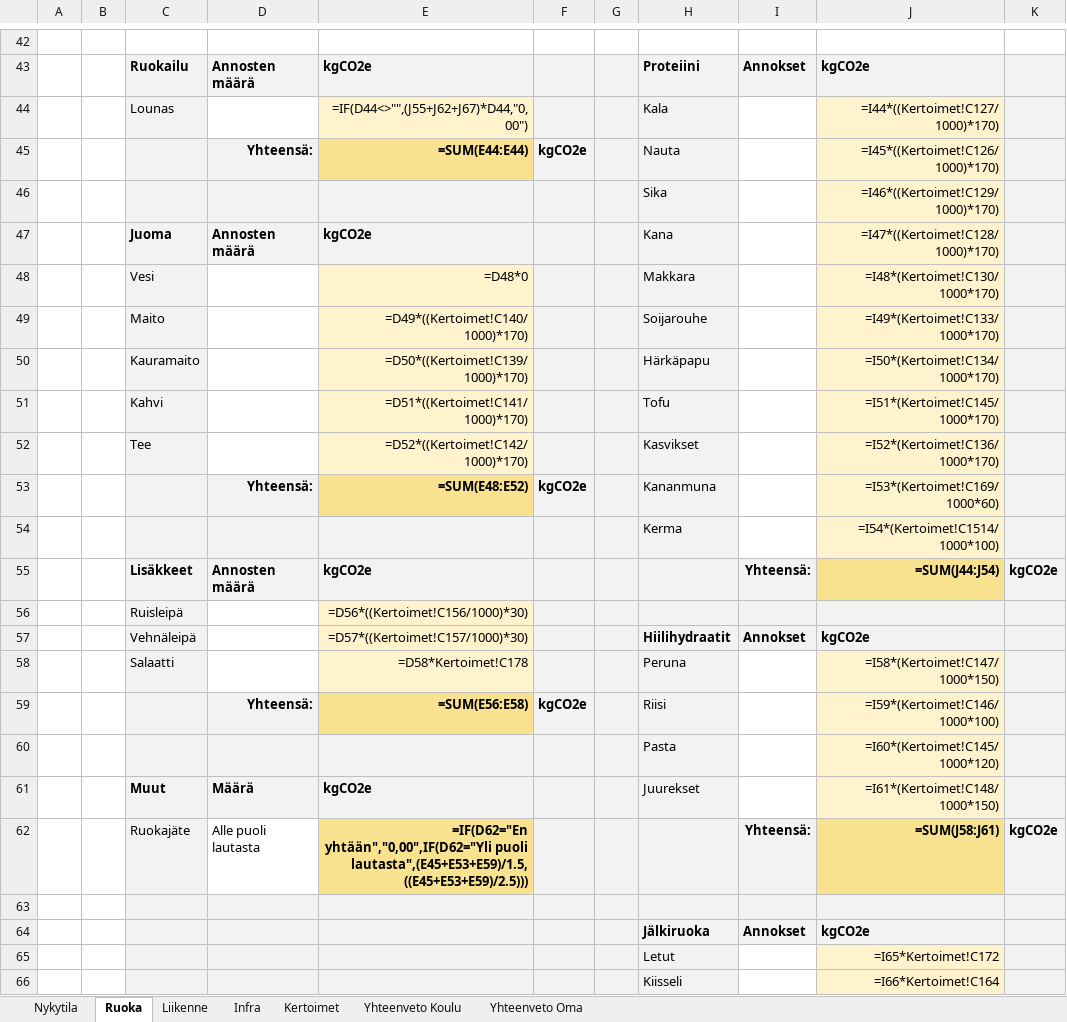
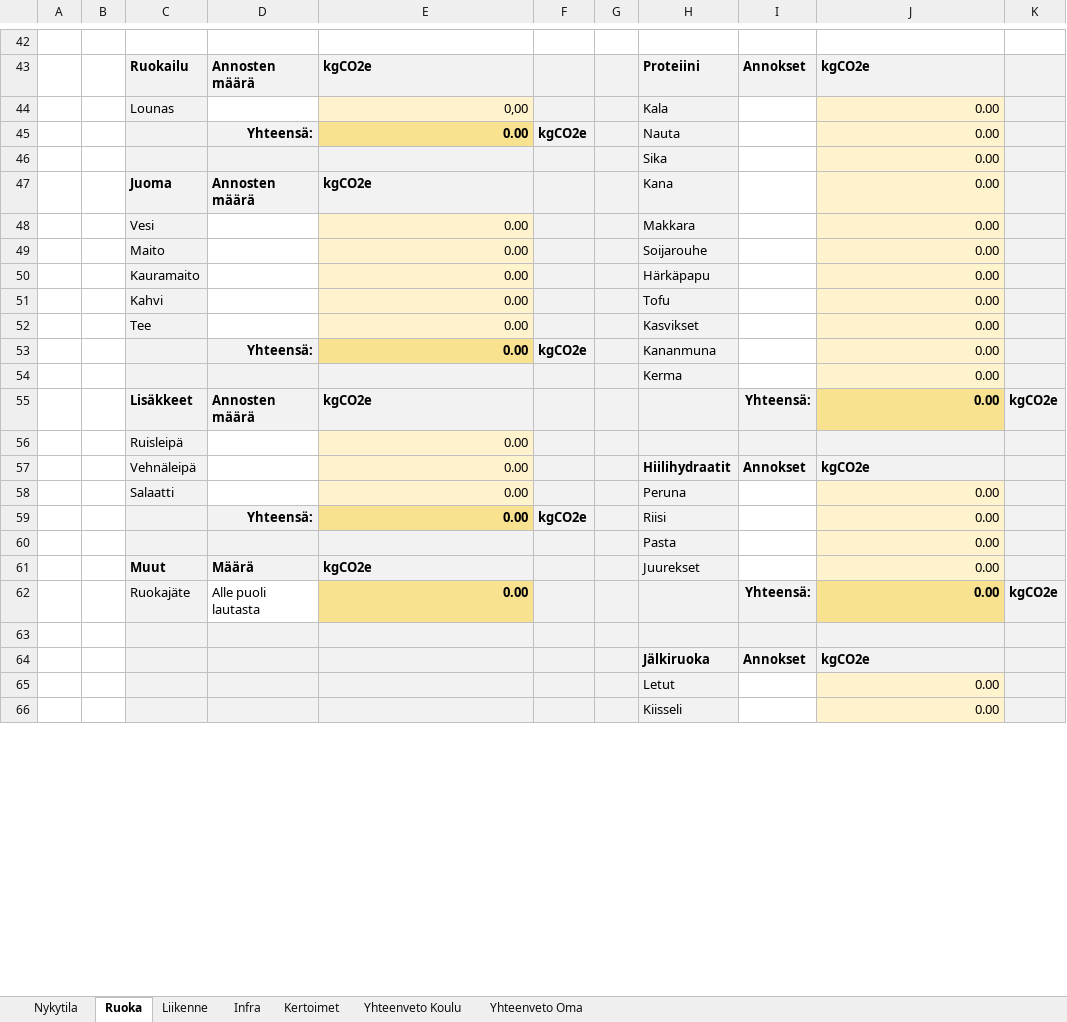
Before and after one commit to Ebassani/Design-factory-project, an Excel workbook: Design factory project - Calculator/Carbon footprint calculator.xlsx, sheet Ruoka, drawn as a sheet; only a part is shown, gaps mark what is left out; values as stored, in another font and other column widths than the file's, no borders; formulas without a stored value are shown as written; the diff covers the shown part only; the diff names each change by its address in the sheet, - before the commit and + after, or states it on an @@ line.

```diff
--- a/Design factory project - Calculator/Carbon footprint calculator.xlsx (sheet Ruoka)
+++ b/Design factory project - Calculator/Carbon footprint calculator.xlsx (sheet Ruoka)
-E44: =IF(D44<>"",(J55+J62+J67)*D44,"0,00")
+E44: 0,00
-J44: =I44*((Kertoimet!C127/1000)*170)
+J44: 0.00
-E45: =SUM(E44:E44)
+E45: 0.00
-J45: =I45*((Kertoimet!C126/1000)*170)
+J45: 0.00
-J46: =I46*((Kertoimet!C129/1000)*170)
+J46: 0.00
-J47: =I47*((Kertoimet!C128/1000)*170)
+J47: 0.00
-E48: =D48*0
+E48: 0.00
-J48: =I48*(Kertoimet!C130/1000*170)
+J48: 0.00
-E49: =D49*((Kertoimet!C140/1000)*170)
+E49: 0.00
-J49: =I49*(Kertoimet!C133/1000*170)
+J49: 0.00
-E50: =D50*((Kertoimet!C139/1000)*170)
+E50: 0.00
-J50: =I50*(Kertoimet!C134/1000*170)
+J50: 0.00
-E51: =D51*((Kertoimet!C141/1000)*170)
+E51: 0.00
-J51: =I51*(Kertoimet!C145/1000*170)
+J51: 0.00
-E52: =D52*((Kertoimet!C142/1000)*170)
+E52: 0.00
-J52: =I52*(Kertoimet!C136/1000*170)
+J52: 0.00
-E53: =SUM(E48:E52)
+E53: 0.00
-J53: =I53*(Kertoimet!C169/1000*60)
+J53: 0.00
-J54: =I54*(Kertoimet!C1514/1000*100)
+J54: 0.00
-J55: =SUM(J44:J54)
+J55: 0.00
-E56: =D56*((Kertoimet!C156/1000)*30)
+E56: 0.00
-E57: =D57*((Kertoimet!C157/1000)*30)
+E57: 0.00
-E58: =D58*Kertoimet!C178
+E58: 0.00
-J58: =I58*(Kertoimet!C147/1000*150)
+J58: 0.00
-E59: =SUM(E56:E58)
+E59: 0.00
-J59: =I59*(Kertoimet!C146/1000*100)
+J59: 0.00
-J60: =I60*(Kertoimet!C145/1000*120)
+J60: 0.00
-J61: =I61*(Kertoimet!C148/1000*150)
+J61: 0.00
-E62: =IF(D62="En yhtään","0,00",IF(D62="Yli puoli lautasta",(E45+E53+E59)/1.5,((E45+E53+E59)/2.5)))
+E62: 0.00
-J62: =SUM(J58:J61)
+J62: 0.00
-J65: =I65*Kertoimet!C172
+J65: 0.00
-J66: =I66*Kertoimet!C164
+J66: 0.00
```
Also changed, not shown: 41 edited cells elsewhere in this sheet, sheet Yhteenveto Koulu, sheet Liikenne, sheet Infra, sheet Yhteenveto Oma, sheet Kertoimet, sheet Nykytila, 2 other files.
